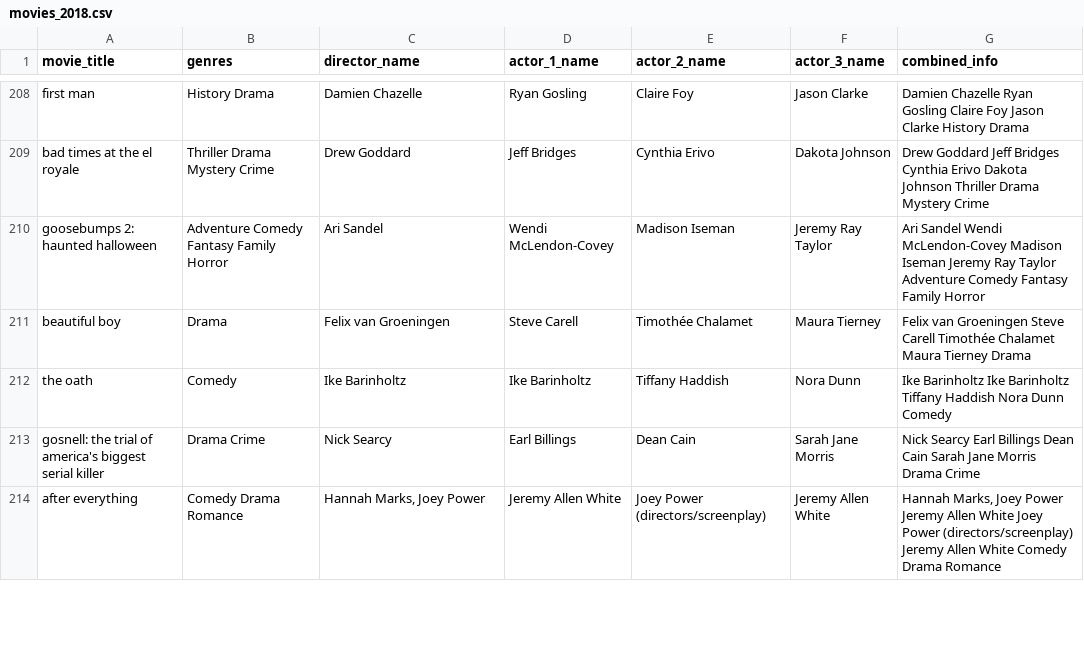
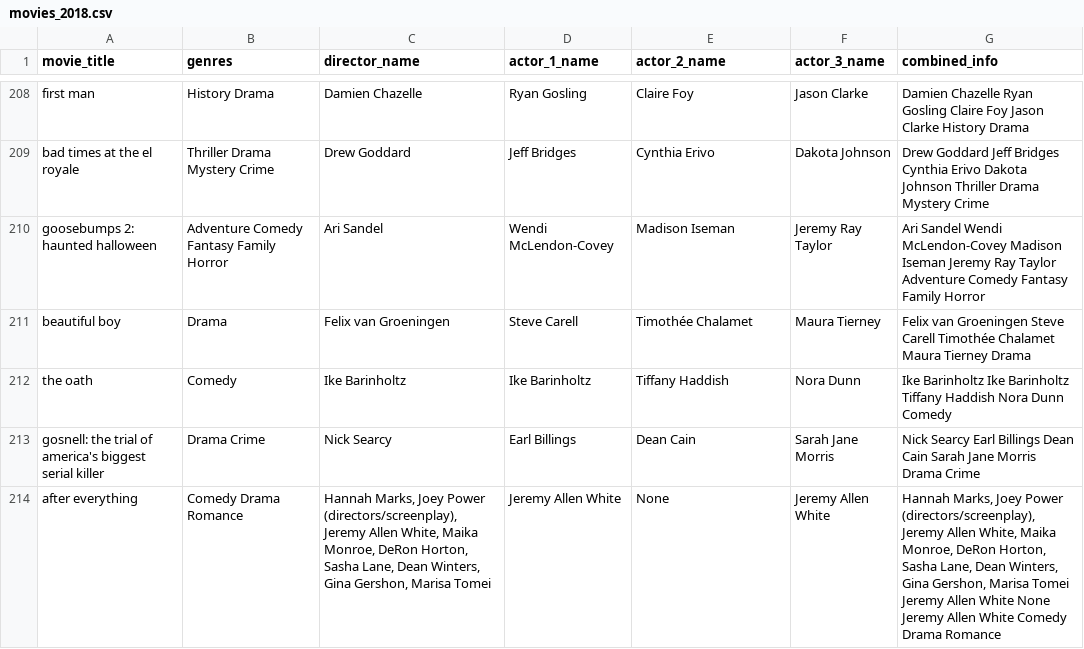
Before and after one commit to MarkJasonE/Recommendation-System-Movies, a CSV file: datasets/movies_2018.csv, drawn as a sheet; only a part is shown, gaps mark what is left out; the diff covers the shown part only.

```diff
--- a/datasets/movies_2018.csv
+++ b/datasets/movies_2018.csv
@@ -213,2 +213,2 @@ the oath,Comedy,Ike Barinholtz,Ike Barinholtz,Tiffany Haddish,Nora Dunn,Ike Bari
 gosnell: the trial of america's biggest serial killer,Drama Crime,Nick Searcy,Earl Billings,Dean Cain,Sarah Jane Morris,Nick Searcy Earl Billings Dean Cain Sarah Jane Morris Drama Crime
-after everything,Comedy Drama Romance,"Hannah Marks, Joey Power",Jeremy Allen White,Joey Power (directors/screenplay),Jeremy Allen White,"Hannah Marks, Joey Power Jeremy Allen White Joey Power (directors/screenplay) Jeremy Allen White Comedy Drama Romance"
+after everything,Comedy Drama Romance,"Hannah Marks, Joey Power (directors/screenplay), Jeremy Allen White, Maika Monroe, DeRon Horton, Sasha Lane, Dean Winters, Gina Gershon, Marisa Tomei",Jeremy Allen White,None,Jeremy Allen White,"Hannah Marks, Joey Power (directors/screenplay), Jeremy Allen White, Maika Monroe, DeRon Horton, Sasha Lane, Dean Winters, Gina Gershon, Marisa Tomei Jeremy Allen White None Jeremy Allen White Comedy Drama Romance"
```
Also changed, not shown: 18 edited cells elsewhere in this file, 4 other files.
